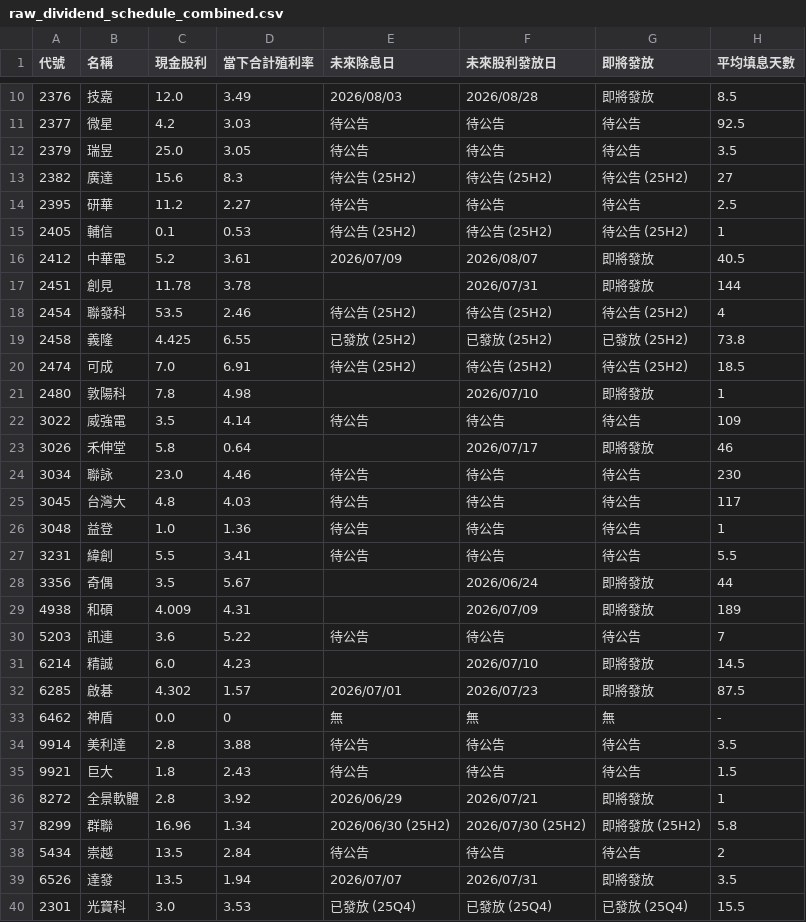
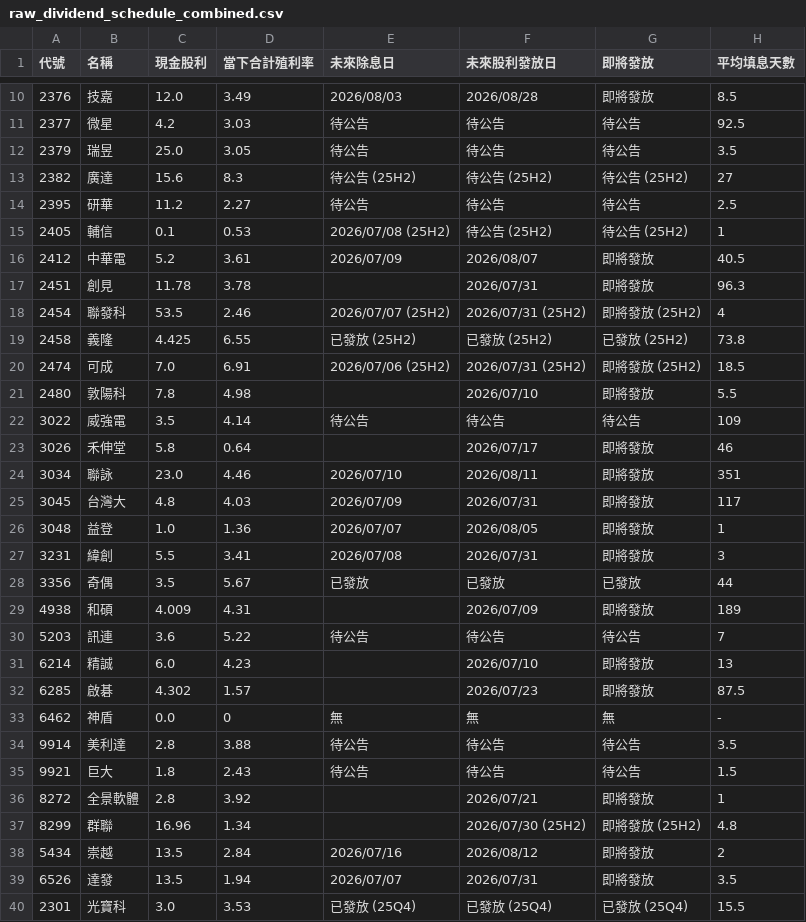
Before and after one commit to wenchiehlee-investment/GoPublic, a CSV file: raw_dividend_schedule_combined.csv, drawn as a sheet; only a part is shown, gaps mark what is left out; the diff covers the shown part only.

Commit message:
🔄 synced file(s) with wenchiehlee-money/biztrends.TW

```diff
--- a/raw_dividend_schedule_combined.csv
+++ b/raw_dividend_schedule_combined.csv
@@ -14,20 +14,20 @@
 2395,研華,11.2,2.27,待公告,待公告,待公告,2.5
-2405,輔信,0.1,0.53,待公告 (25H2),待公告 (25H2),待公告 (25H2),1
+2405,輔信,0.1,0.53,2026/07/08 (25H2),待公告 (25H2),待公告 (25H2),1
 2412,中華電,5.2,3.61,2026/07/09,2026/08/07,即將發放,40.5
-2451,創見,11.78,3.78,,2026/07/31,即將發放,144
-2454,聯發科,53.5,2.46,待公告 (25H2),待公告 (25H2),待公告 (25H2),4
+2451,創見,11.78,3.78,,2026/07/31,即將發放,96.3
+2454,聯發科,53.5,2.46,2026/07/07 (25H2),2026/07/31 (25H2),即將發放 (25H2),4
 2458,義隆,4.425,6.55,已發放 (25H2),已發放 (25H2),已發放 (25H2),73.8
-2474,可成,7.0,6.91,待公告 (25H2),待公告 (25H2),待公告 (25H2),18.5
-2480,敦陽科,7.8,4.98,,2026/07/10,即將發放,1
+2474,可成,7.0,6.91,2026/07/06 (25H2),2026/07/31 (25H2),即將發放 (25H2),18.5
+2480,敦陽科,7.8,4.98,,2026/07/10,即將發放,5.5
 3022,威強電,3.5,4.14,待公告,待公告,待公告,109
 3026,禾伸堂,5.8,0.64,,2026/07/17,即將發放,46
-3034,聯詠,23.0,4.46,待公告,待公告,待公告,230
-3045,台灣大,4.8,4.03,待公告,待公告,待公告,117
-3048,益登,1.0,1.36,待公告,待公告,待公告,1
-3231,緯創,5.5,3.41,待公告,待公告,待公告,5.5
-3356,奇偶,3.5,5.67,,2026/06/24,即將發放,44
+3034,聯詠,23.0,4.46,2026/07/10,2026/08/11,即將發放,351
+3045,台灣大,4.8,4.03,2026/07/09,2026/07/31,即將發放,117
+3048,益登,1.0,1.36,2026/07/07,2026/08/05,即將發放,1
+3231,緯創,5.5,3.41,2026/07/08,2026/07/31,即將發放,3
+3356,奇偶,3.5,5.67,已發放,已發放,已發放,44
 4938,和碩,4.009,4.31,,2026/07/09,即將發放,189
 5203,訊連,3.6,5.22,待公告,待公告,待公告,7
-6214,精誠,6.0,4.23,,2026/07/10,即將發放,14.5
-6285,啟碁,4.302,1.57,2026/07/01,2026/07/23,即將發放,87.5
+6214,精誠,6.0,4.23,,2026/07/10,即將發放,13
+6285,啟碁,4.302,1.57,,2026/07/23,即將發放,87.5
 6462,神盾,0.0,0,無,無,無,-
@@ -35,5 +35,5 @@
 9921,巨大,1.8,2.43,待公告,待公告,待公告,1.5
-8272,全景軟體,2.8,3.92,2026/06/29,2026/07/21,即將發放,1
-8299,群聯,16.96,1.34,2026/06/30 (25H2),2026/07/30 (25H2),即將發放 (25H2),5.8
-5434,崇越,13.5,2.84,待公告,待公告,待公告,2
+8272,全景軟體,2.8,3.92,,2026/07/21,即將發放,1
+8299,群聯,16.96,1.34,,2026/07/30 (25H2),即將發放 (25H2),4.8
+5434,崇越,13.5,2.84,2026/07/16,2026/08/12,即將發放,2
 6526,達發,13.5,1.94,2026/07/07,2026/07/31,即將發放,3.5
```
Also changed, not shown: 64 edited cells elsewhere in this file.
